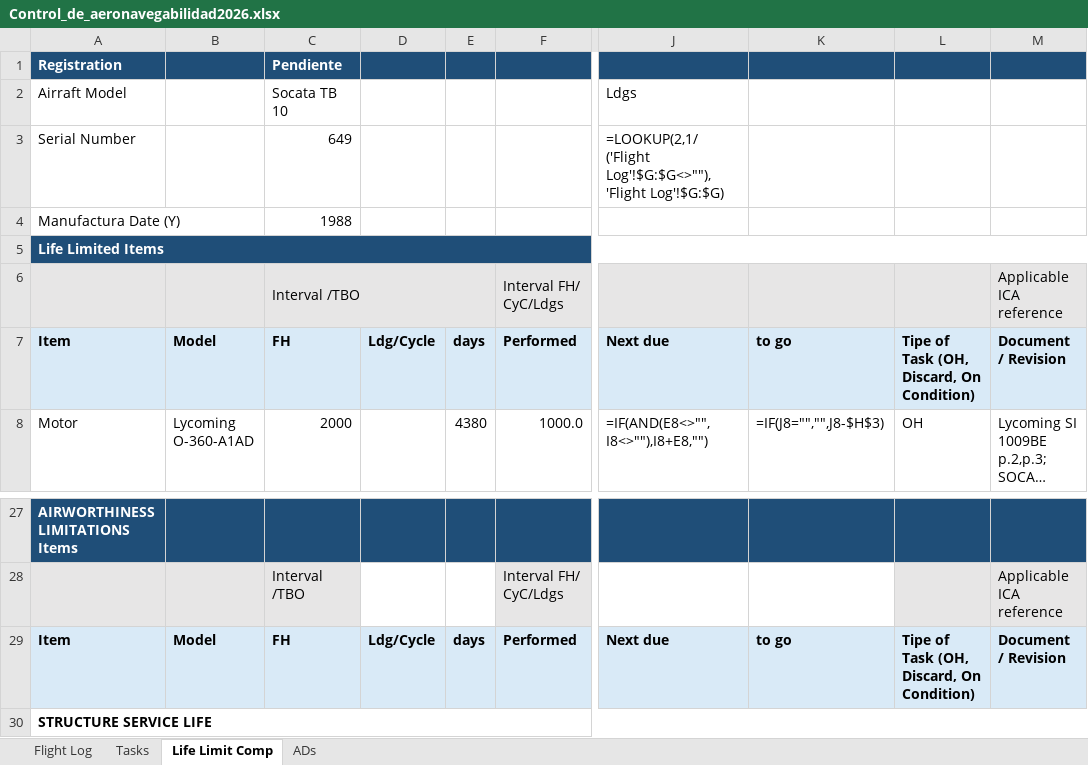
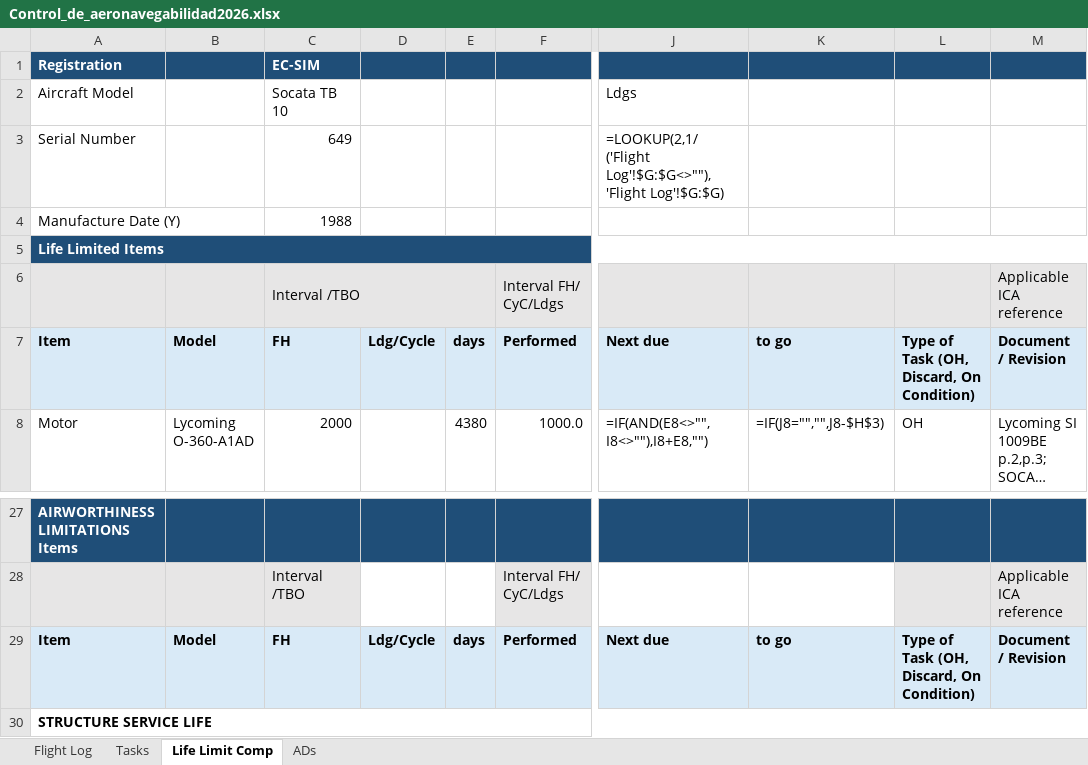
Before and after one commit to ChristianGonper/Programa_Mantenimiento_Aprobado, an Excel workbook: Control_de_aeronavegabilidad2026.xlsx, sheet Life Limit Comp, drawn as a sheet; only a part is shown, gaps mark what is left out; long unchanged cells end in …; values as stored, in another font and other column widths than the file's, no borders; formulas without a stored value are shown as written; conditional formats not drawn; the diff names each change by its address in the sheet, - before the commit and + after, or states it on an @@ line.

```diff
--- a/Control_de_aeronavegabilidad2026.xlsx (sheet Life Limit Comp)
+++ b/Control_de_aeronavegabilidad2026.xlsx (sheet Life Limit Comp)
-C1: Pendiente
+C1: EC-SIM
-A2: Airraft Model
+A2: Aircraft Model
-A4: Manufactura Date (Y)
+A4: Manufacture Date (Y)
-L7: Tipe of Task (OH, Discard, On Condition)
+L7: Type of Task (OH, Discard, On Condition)
-L29: Tipe of Task (OH, Discard, On Condition)
+L29: Type of Task (OH, Discard, On Condition)
```
Also changed, not shown: sheet ADs, sheet Tasks, 5 other files.
